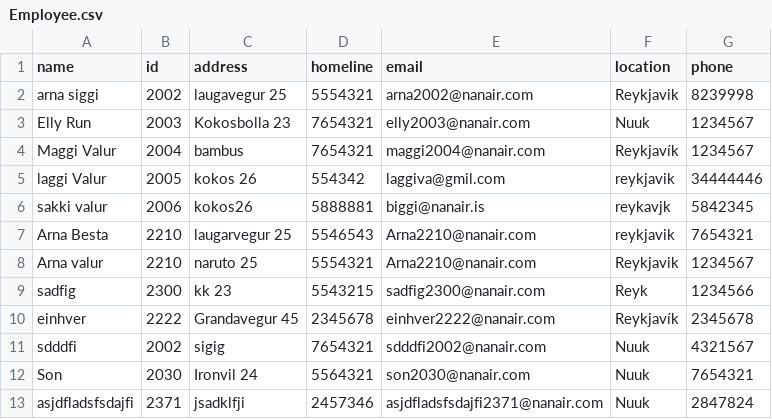
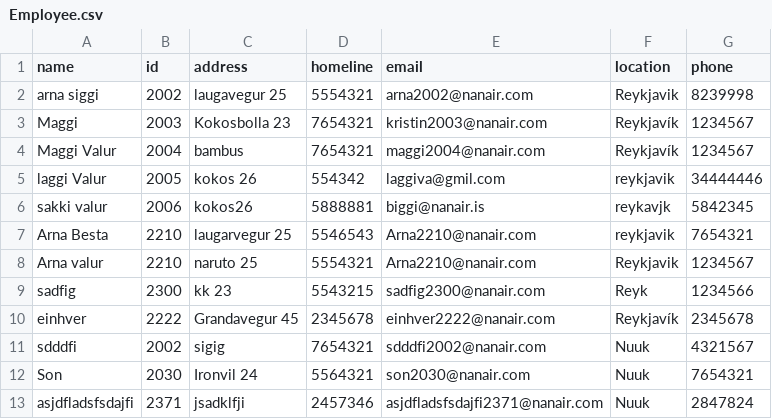
Before and after one commit to magnushj93hr/Verklegt_namskeid_1, a CSV file: Maggi_Test/test1/csv_files/Employee.csv, drawn as a sheet.

Commit message:
skra

```diff
--- a/Maggi_Test/test1/csv_files/Employee.csv
+++ b/Maggi_Test/test1/csv_files/Employee.csv
@@ -2,3 +2,3 @@ name,id,address,homeline,email,location,phone
 arna siggi,2002,laugavegur 25,5554321,arna2002@nanair.com,Reykjavik,8239998
-Elly Run,2003,Kokosbolla 23,7654321,elly2003@nanair.com,Nuuk,1234567
+Maggi,2003,Kokosbolla 23,7654321,kristin2003@nanair.com,Reykjavík,1234567
 Maggi Valur,2004,bambus,7654321,maggi2004@nanair.com,Reykjavík,1234567
```
